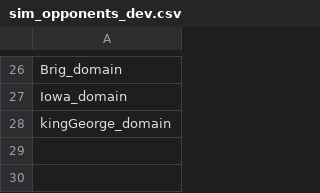
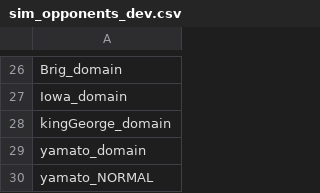
Before and after one commit to bryceOctovioOstrem/domainReformed, a CSV file: data/campaign/sim_opponents_dev.csv, drawn as a sheet; only a part is shown, gaps mark what is left out.

```diff
--- a/data/campaign/sim_opponents_dev.csv
+++ b/data/campaign/sim_opponents_dev.csv
@@ -28 +28,3 @@ Iowa_domain
 kingGeorge_domain
+yamato_domain
+yamato_NORMAL
```
Also changed, not shown: data/campaign/sim_opponents.csv, data/hulls/ship_data.csv, 16 other files.
